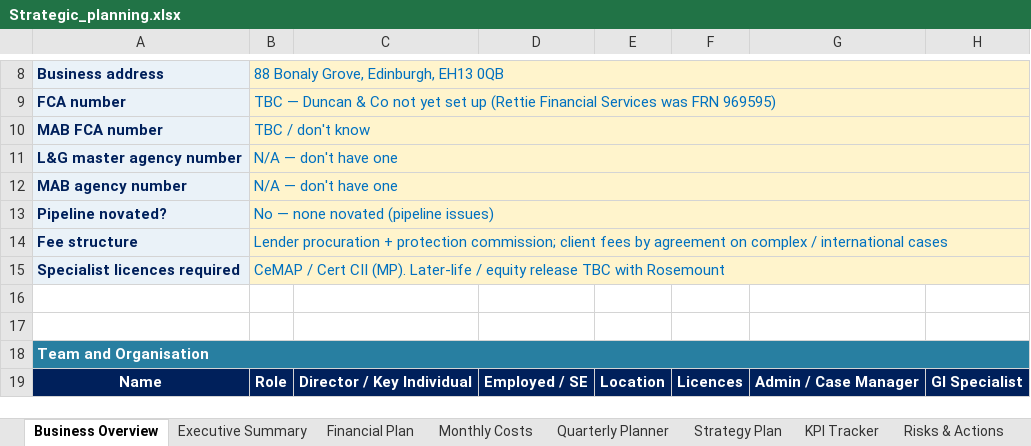
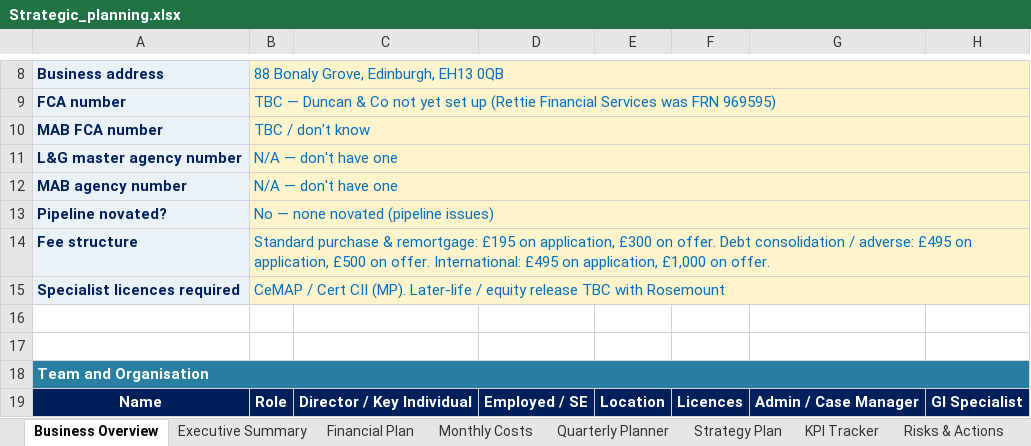
Before and after one commit to boab21mac/plugins, an Excel workbook: duncan-and-co-planning/Strategic_planning.xlsx, sheet Business Overview, drawn as a sheet; only a part is shown, gaps mark what is left out; values as stored, in another font and other column widths than the file's, no borders; the diff names each change by its address in the sheet, - before the commit and + after, or states it on an @@ line.

```diff
--- a/duncan-and-co-planning/Strategic_planning.xlsx (sheet Business Overview)
+++ b/duncan-and-co-planning/Strategic_planning.xlsx (sheet Business Overview)
-B14: Lender procuration + protection commission; client fees by agreement on complex / international cases
+B14: Standard purchase & remortgage: £195 on application, £300 on offer. Debt consolidation / adverse: £495 on application, £500 on offer. International: £495 on application, £1,000 on offer.
```
